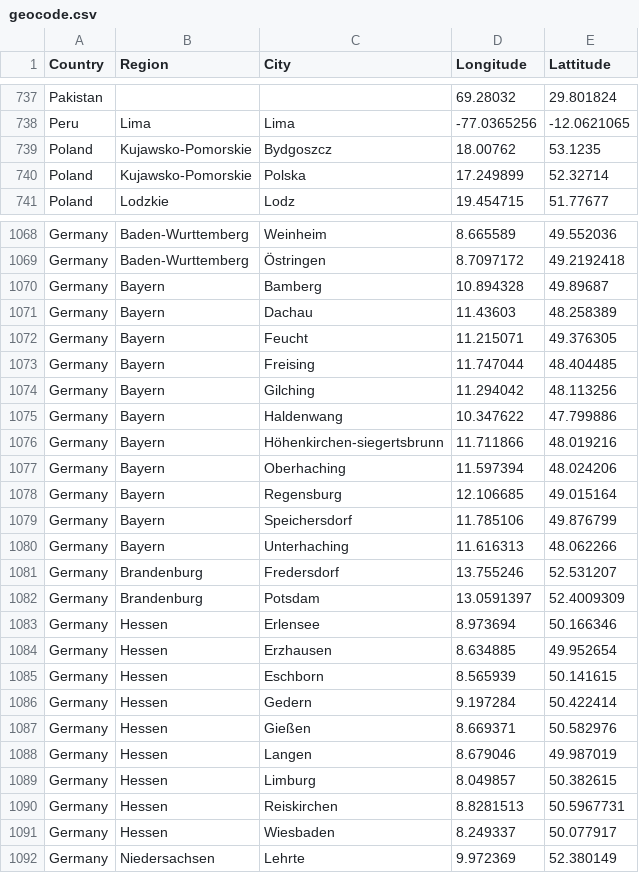
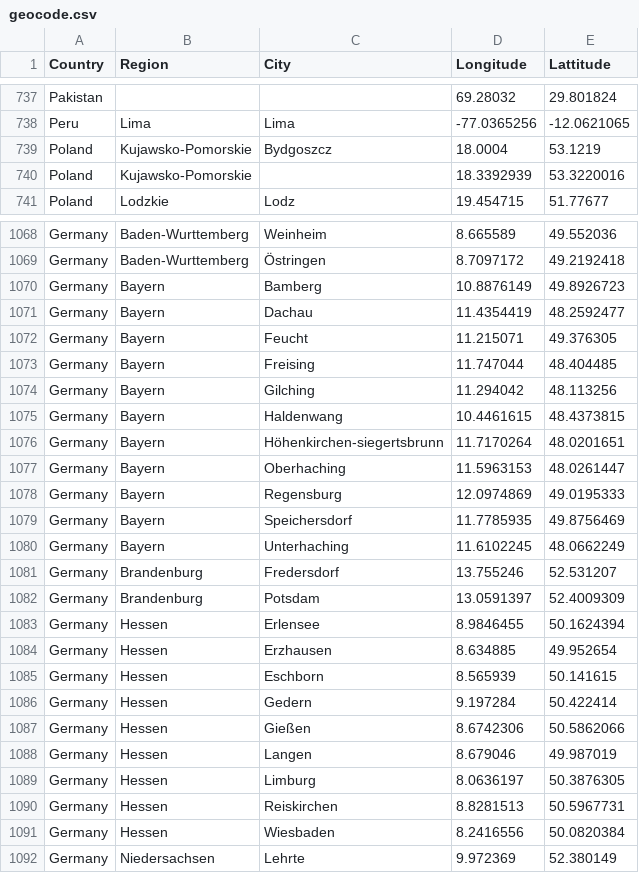
Before and after one commit to lyokha/statcounter-utils, a CSV file: geocode.csv, drawn as a sheet; only a part is shown, gaps mark what is left out; the diff covers the shown part only.

```diff
--- a/geocode.csv
+++ b/geocode.csv
@@ -738,4 +738,4 @@ Pakistan;;;69.28032;29.801824
 Peru;Lima;Lima;-77.0365256;-12.0621065
-Poland;Kujawsko-Pomorskie;Bydgoszcz;18.00762;53.1235
-Poland;Kujawsko-Pomorskie;Polska;17.249899;52.32714
+Poland;Kujawsko-Pomorskie;Bydgoszcz;18.0004;53.1219
+Poland;Kujawsko-Pomorskie;;18.3392939;53.3220016
 Poland;Lodzkie;Lodz;19.454715;51.77677
@@ -1069,4 +1069,4 @@ Germany;Baden-Wurttemberg;Weinheim;8.665589;49.552036
 Germany;Baden-Wurttemberg;Östringen;8.7097172;49.2192418
-Germany;Bayern;Bamberg;10.894328;49.89687
-Germany;Bayern;Dachau;11.43603;48.258389
+Germany;Bayern;Bamberg;10.8876149;49.8926723
+Germany;Bayern;Dachau;11.4354419;48.2592477
 Germany;Bayern;Feucht;11.215071;49.376305
@@ -1074,11 +1074,11 @@ Germany;Bayern;Freising;11.747044;48.404485
 Germany;Bayern;Gilching;11.294042;48.113256
-Germany;Bayern;Haldenwang;10.347622;47.799886
-Germany;Bayern;Höhenkirchen-siegertsbrunn;11.711866;48.019216
-Germany;Bayern;Oberhaching;11.597394;48.024206
-Germany;Bayern;Regensburg;12.106685;49.015164
-Germany;Bayern;Speichersdorf;11.785106;49.876799
-Germany;Bayern;Unterhaching;11.616313;48.062266
+Germany;Bayern;Haldenwang;10.4461615;48.4373815
+Germany;Bayern;Höhenkirchen-siegertsbrunn;11.7170264;48.0201651
+Germany;Bayern;Oberhaching;11.5963153;48.0261447
+Germany;Bayern;Regensburg;12.0974869;49.0195333
+Germany;Bayern;Speichersdorf;11.7785935;49.8756469
+Germany;Bayern;Unterhaching;11.6102245;48.0662249
 Germany;Brandenburg;Fredersdorf;13.755246;52.531207
 Germany;Brandenburg;Potsdam;13.0591397;52.4009309
-Germany;Hessen;Erlensee;8.973694;50.166346
+Germany;Hessen;Erlensee;8.9846455;50.1624394
 Germany;Hessen;Erzhausen;8.634885;49.952654
@@ -1086,7 +1086,7 @@ Germany;Hessen;Eschborn;8.565939;50.141615
 Germany;Hessen;Gedern;9.197284;50.422414
-Germany;Hessen;Gießen;8.669371;50.582976
+Germany;Hessen;Gießen;8.6742306;50.5862066
 Germany;Hessen;Langen;8.679046;49.987019
-Germany;Hessen;Limburg;8.049857;50.382615
+Germany;Hessen;Limburg;8.0636197;50.3876305
 Germany;Hessen;Reiskirchen;8.8281513;50.5967731
-Germany;Hessen;Wiesbaden;8.249337;50.077917
+Germany;Hessen;Wiesbaden;8.2416556;50.0820384
 Germany;Niedersachsen;Lehrte;9.972369;52.380149
```
Also changed, not shown: 1 added row and 46 edited cells elsewhere in this file, 1 other file.
